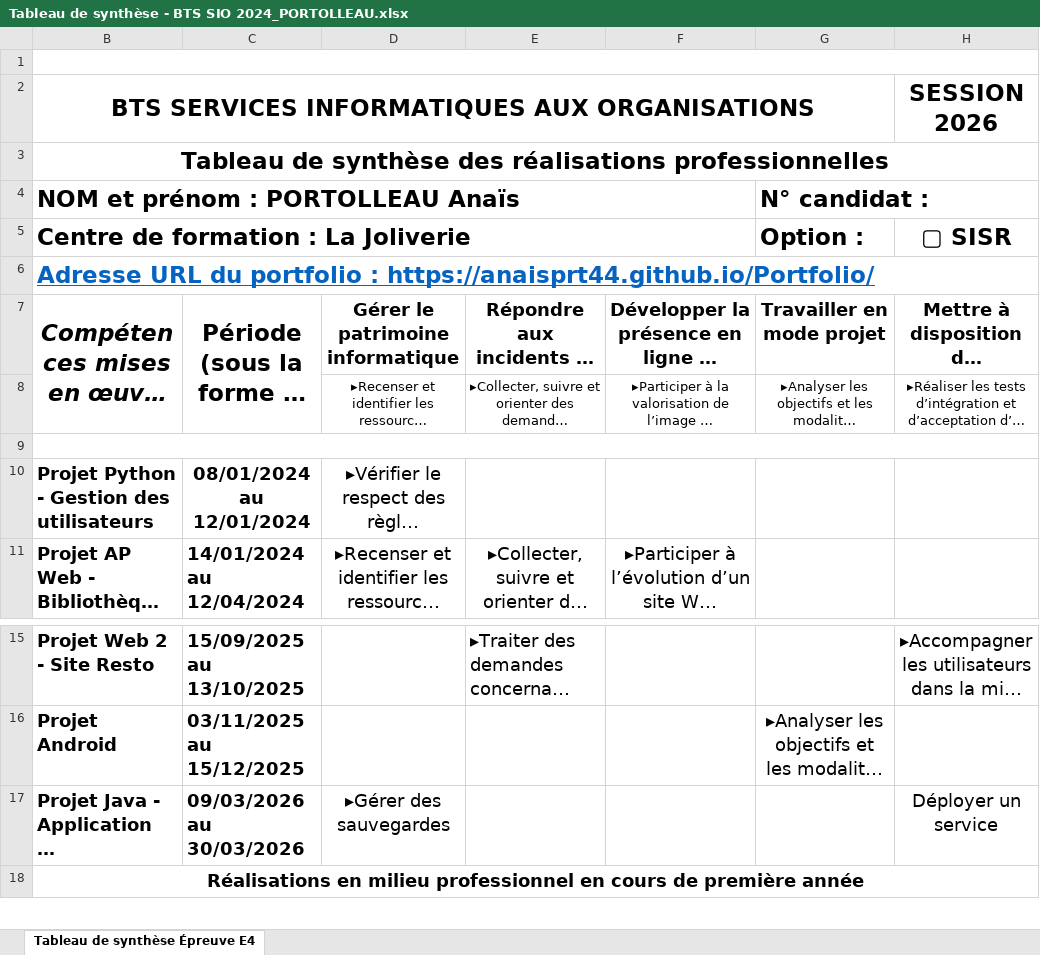
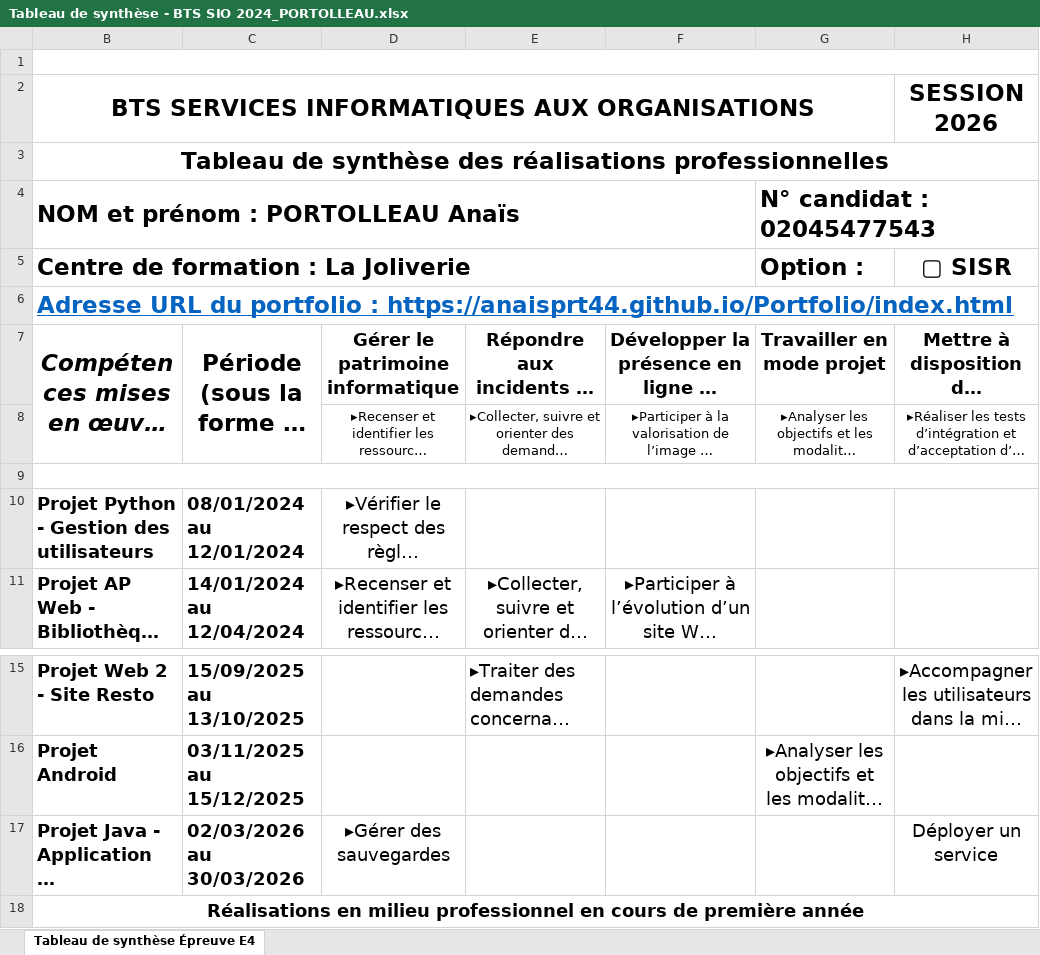
Before and after one commit to Anaisprt44/Portfolio, an Excel workbook: t_competences/Tableau de synthèse - BTS SIO 2024_PORTOLLEAU.xlsx, sheet Tableau de synthèse Épreuve E4, drawn as a sheet; only a part is shown, gaps mark what is left out; long unchanged cells end in …; values as stored, in another font and other column widths than the file's, no borders; the diff names each change by its address in the sheet, - before the commit and + after, or states it on an @@ line.

```diff
--- a/t_competences/Tableau de synthèse - BTS SIO 2024_PORTOLLEAU.xlsx (sheet Tableau de synthèse Épreuve E4)
+++ b/t_competences/Tableau de synthèse - BTS SIO 2024_PORTOLLEAU.xlsx (sheet Tableau de synthèse Épreuve E4)
-G4 (Option :): N° candidat :
+G4 (Option :): N° candidat : 02045477543
-B6: …portfolio : https://anaisprt44.github.io/Portfolio/
+B6: …portfolio : https://anaisprt44.github.io/Portfolio/index.html
-C10 alignment: center
+C10 alignment: left
-C17: 09/03/2026 au 30/03/2026
+C17: 02/03/2026 au 30/03/2026
```
Also changed, not shown: 2 other files.
